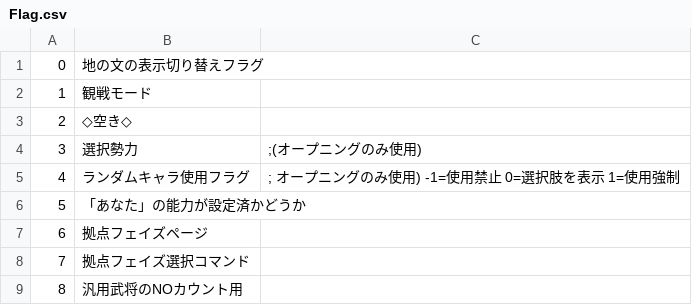
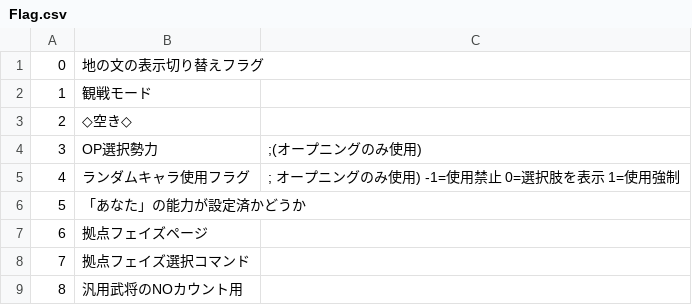
Before and after one commit to wamekukyouzin/eratohoK, a CSV file: CSV/Flag.csv, drawn as a sheet; only a part is shown.

Commit message:
FLAG:3をOP選択勢力に割り当て。

```diff
--- a/CSV/Flag.csv
+++ b/CSV/Flag.csv
@@ -3,3 +3,3 @@
 2,◇空き◇
-3,選択勢力, 	;(オープニングのみ使用)
+3,OP選択勢力, 	;(オープニングのみ使用)
 4,ランダムキャラ使用フラグ,	; オープニングのみ使用) -1=使用禁止  0=選択肢を表示  1=使用強制
```
Also changed, not shown: 1 other file.
